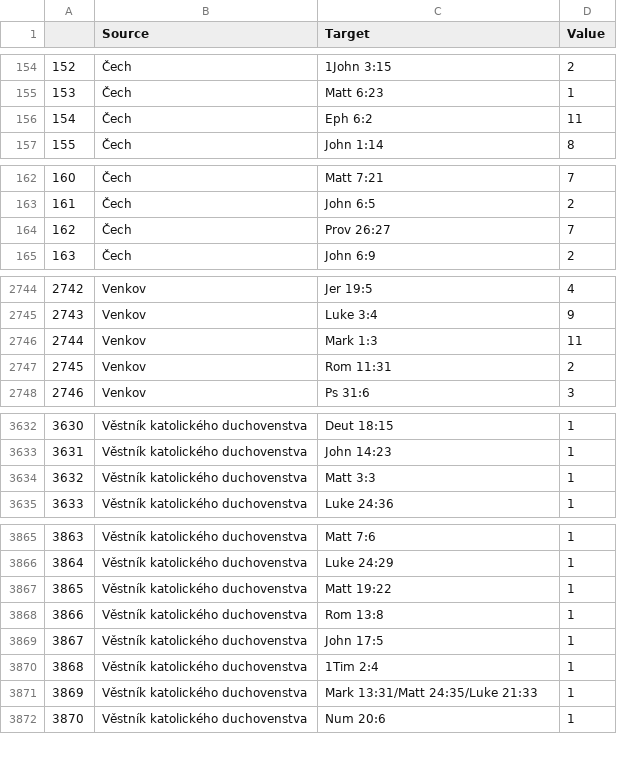
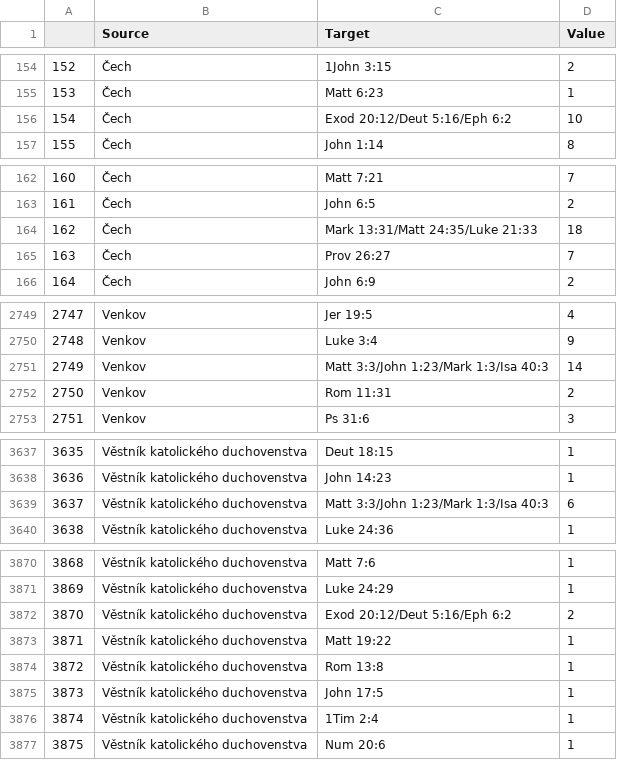
Before and after one commit to DigilabNLCR/BibleCitations, a CSV file: PUBLIC_RESULTS/statistics/SBL_map_of_meanings_treshold_1.csv, drawn as a sheet; only a part is shown, gaps mark what is left out; removed rows and columns are numbered as before the commit, all else as after; the diff covers the shown part only; the diff names each change by its address in the sheet, - before the commit and + after, or states it on an @@ line.

```diff
--- a/PUBLIC_RESULTS/statistics/SBL_map_of_meanings_treshold_1.csv
+++ b/PUBLIC_RESULTS/statistics/SBL_map_of_meanings_treshold_1.csv
-row 156: 154 | Čech | Eph 6:2 | 11
+row 156: 154 | Čech | Exod 20:12/Deut 5:16/Eph 6:2 | 10
+row 164: 162 | Čech | Mark 13:31/Matt 24:35/Luke 21:33 | 18
@@ column A renumbered from row 165 down @@
-row 2746: 2744 | Venkov | Mark 1:3 | 11
+row 2751: 2749 | Venkov | Matt 3:3/John 1:23/Mark 1:3/Isa 40:3 | 14
-row 3634: 3632 | Věstník katolického duchovenstva | Matt 3:3 | 1
+row 3639: 3637 | Věstník katolického duchovenstva | Matt 3:3/John 1:23/Mark 1:3/Isa 40:3 | 6
+row 3872: 3870 | Věstník katolického duchovenstva | Exod 20:12/Deut 5:16/Eph 6:2 | 2
-row 3871: 3869 | Věstník katolického duchovenstva | Mark 13:31/Matt 24:35/Luke 21:33 | 1
```
Also changed, not shown: 12 added rows, 8 removed rows and 17 edited cells elsewhere in this file, PUBLIC_RESULTS/statistics/SBL_map_of_meanings.csv, PUBLIC_RESULTS/statistics/SBL_shared_map_of_meanings_treshold_1.csv, 36 other files.
